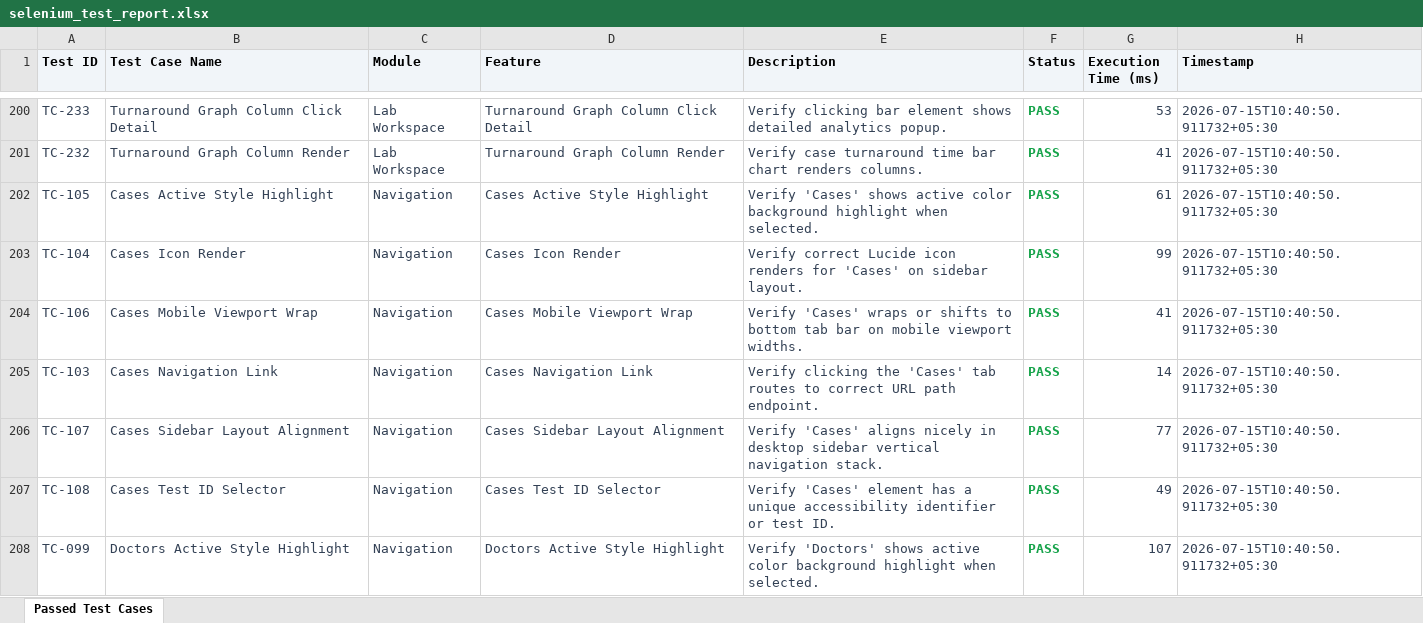
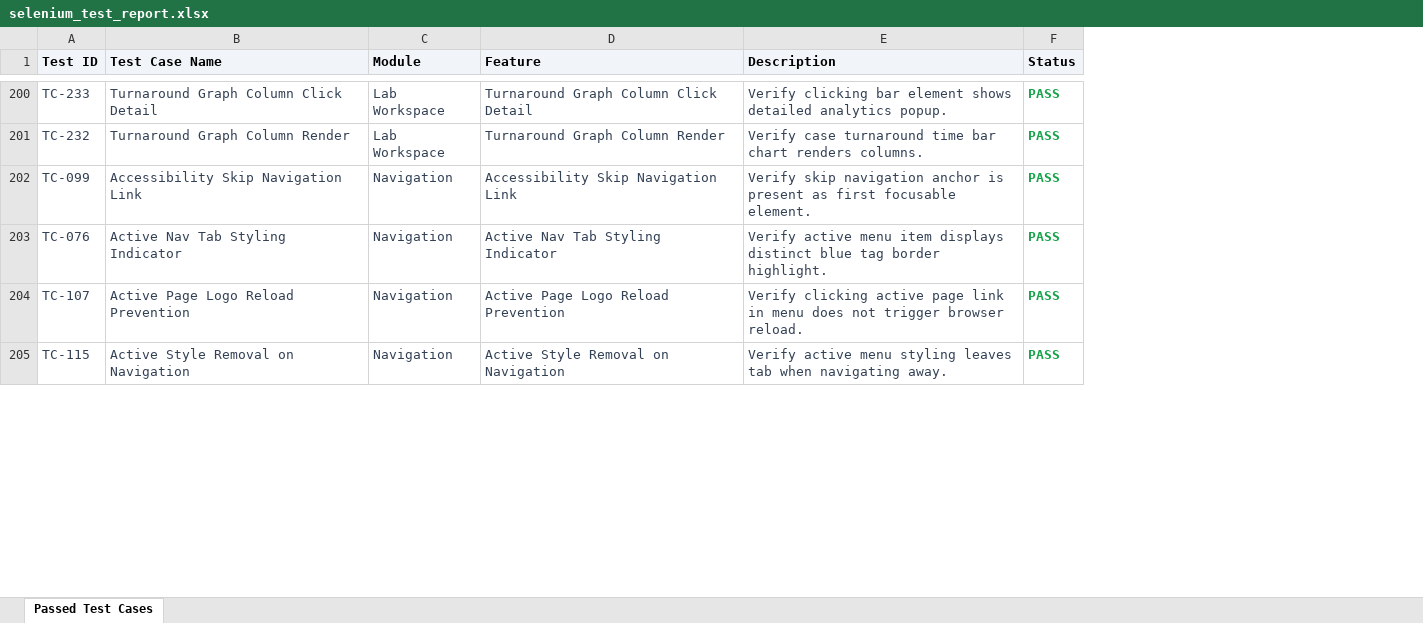
Before and after one commit to saipradeepreddy1364/Clinlab, an Excel workbook: selenium_tests/selenium_test_report.xlsx, sheet Passed Test Cases, drawn as a sheet; only a part is shown, gaps mark what is left out; values as stored, in another font and other column widths than the file's, no borders; removed rows and columns are numbered as before the commit, all else as after; the diff covers the shown part only; the diff names each change by its address in the sheet, - before the commit and + after, or states it on an @@ line.

```diff
--- a/selenium_tests/selenium_test_report.xlsx (sheet Passed Test Cases)
+++ b/selenium_tests/selenium_test_report.xlsx (sheet Passed Test Cases)
-column G (Execution Time (ms)), rows 200-202: 53 | 41 | 61; rows 205-206: 14 | 77; row 208: 107
-column H (Timestamp), rows 200-202: all 2026-07-15T10:40:50.911732+05:30; rows 205-206: 2026-07-15T10:40:50.911732+05:30 | 2026-07-15T10:40:50.911732+05:30; row 208: 2026-07-15T10:40:50.911732+05:30
-A202 (Test ID): TC-105
+A202 (Test ID): TC-099
-B202 (Test Case Name): Cases Active Style Highlight
+B202 (Test Case Name): Accessibility Skip Navigation Link
-D202 (Feature): Cases Active Style Highlight
+D202 (Feature): Accessibility Skip Navigation Link
-E202 (Description): Verify 'Cases' shows active color background highlight when selected.
+E202 (Description): Verify skip navigation anchor is present as first focusable element.
-row 203: TC-104 | Cases Icon Render | Navigation | Cases Icon Render | Verify correct Lucide icon renders for 'Cases' on sidebar layout. | PASS | 99 | 2026-07-15T10:40:50.911732+05:30
-row 204: TC-106 | Cases Mobile Viewport Wrap | Navigation | Cases Mobile Viewport Wrap | Verify 'Cases' wraps or shifts to bottom tab bar on mobile viewport widths. | PASS | 41 | 2026-07-15T10:40:50.911732+05:30
-A203 (Test ID): TC-103
+A203 (Test ID): TC-076
-B203 (Test Case Name): Cases Navigation Link
+B203 (Test Case Name): Active Nav Tab Styling Indicator
-D203 (Feature): Cases Navigation Link
+D203 (Feature): Active Nav Tab Styling Indicator
-E203 (Description): Verify clicking the 'Cases' tab routes to correct URL path endpoint.
+E203 (Description): Verify active menu item displays distinct blue tag border highlight.
-B204 (Test Case Name): Cases Sidebar Layout Alignment
+B204 (Test Case Name): Active Page Logo Reload Prevention
-D204 (Feature): Cases Sidebar Layout Alignment
+D204 (Feature): Active Page Logo Reload Prevention
-E204 (Description): Verify 'Cases' aligns nicely in desktop sidebar vertical navigation stack.
+E204 (Description): Verify clicking active page link in menu does not trigger browser reload.
-row 207: TC-108 | Cases Test ID Selector | Navigation | Cases Test ID Selector | Verify 'Cases' element has a unique accessibility identifier or test ID. | PASS | 49 | 2026-07-15T10:40:50.911732+05:30
-A205 (Test ID): TC-099
+A205 (Test ID): TC-115
-B205 (Test Case Name): Doctors Active Style Highlight
+B205 (Test Case Name): Active Style Removal on Navigation
-D205 (Feature): Doctors Active Style Highlight
+D205 (Feature): Active Style Removal on Navigation
-E205 (Description): Verify 'Doctors' shows active color background highlight when selected.
+E205 (Description): Verify active menu styling leaves tab when navigating away.
```
Also changed, not shown: 28 added rows, 25 removed rows and 102 edited cells elsewhere in this sheet, 2 other files.
